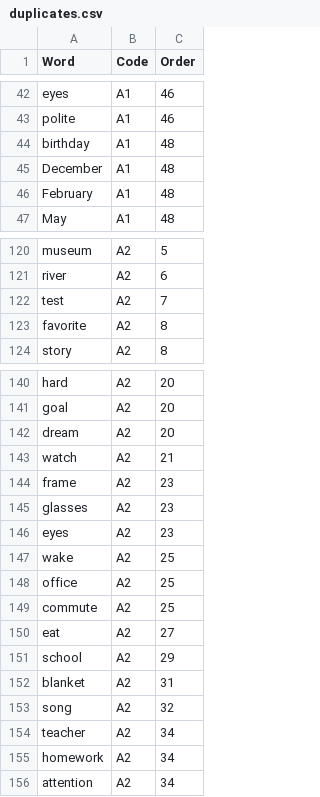
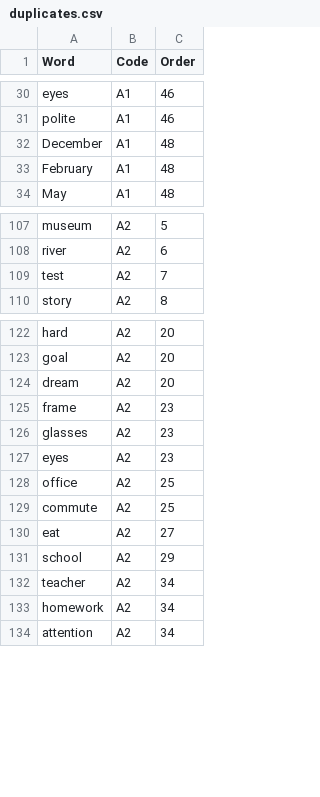
Before and after one commit to mohsenShakiba/Learnup-Data, a CSV file: workflows/remove_duplicate_vocabs/duplicates.csv, drawn as a sheet; only a part is shown, gaps mark what is left out; the diff covers the shown part only.

```diff
--- a/workflows/remove_duplicate_vocabs/duplicates.csv
+++ b/workflows/remove_duplicate_vocabs/duplicates.csv
@@ -43,3 +31,2 @@ eyes,A1,46
 polite,A1,46
-birthday,A1,48
 December,A1,48
@@ -122,3 +109,2 @@ river,A2,6
 test,A2,7
-favorite,A2,8
 story,A2,8
@@ -142,3 +124,2 @@ goal,A2,20
 dream,A2,20
-watch,A2,21
 frame,A2,23
@@ -146,3 +127,2 @@ glasses,A2,23
 eyes,A2,23
-wake,A2,25
 office,A2,25
@@ -151,4 +131,2 @@ eat,A2,27
 school,A2,29
-blanket,A2,31
-song,A2,32
 teacher,A2,34
```
Also changed, not shown: 16 removed rows elsewhere in this file, 11 other files.
